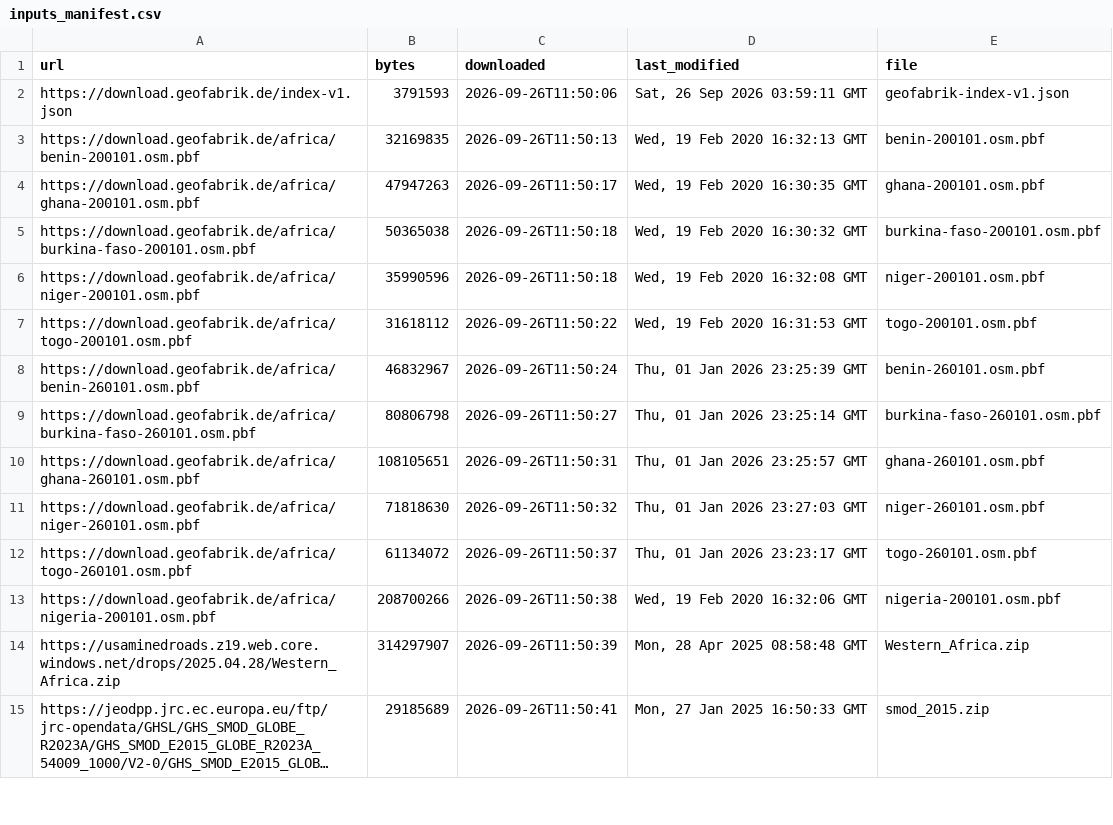
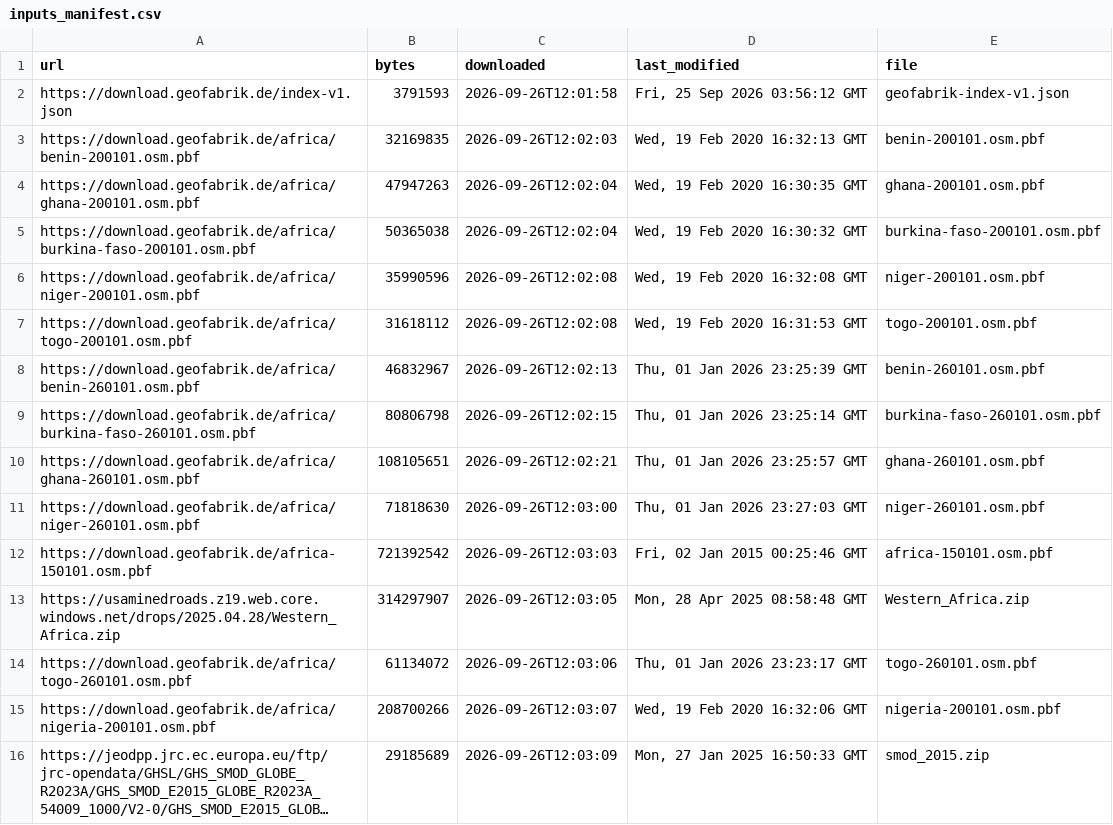
Before and after one commit to shadowhgni/quick_test_farm_size_claude, a CSV file: global_accessibility/test_results/methods/inputs_manifest.csv, drawn as a sheet; only a part is shown; long unchanged cells end in …; removed rows and columns are numbered as before the commit, all else as after; the diff covers the shown part only; the diff names each change by its address in the sheet, - before the commit and + after, or states it on an @@ line.

```diff
--- a/global_accessibility/test_results/methods/inputs_manifest.csv
+++ b/global_accessibility/test_results/methods/inputs_manifest.csv
-C2 (downloaded): 2026-09-26T11:50:06
+C2 (downloaded): 2026-09-26T12:01:58
-D2 (last_modified): Sat, 26 Sep 2026 03:59:11 GMT
+D2 (last_modified): Fri, 25 Sep 2026 03:56:12 GMT
-C3 (downloaded): 2026-09-26T11:50:13
+C3 (downloaded): 2026-09-26T12:02:03
-C4 (downloaded): 2026-09-26T11:50:17
+C4 (downloaded): 2026-09-26T12:02:04
-C5 (downloaded): 2026-09-26T11:50:18
+C5 (downloaded): 2026-09-26T12:02:04
-C6 (downloaded): 2026-09-26T11:50:18
+C6 (downloaded): 2026-09-26T12:02:08
-C7 (downloaded): 2026-09-26T11:50:22
+C7 (downloaded): 2026-09-26T12:02:08
-C8 (downloaded): 2026-09-26T11:50:24
+C8 (downloaded): 2026-09-26T12:02:13
-C9 (downloaded): 2026-09-26T11:50:27
+C9 (downloaded): 2026-09-26T12:02:15
-C10 (downloaded): 2026-09-26T11:50:31
+C10 (downloaded): 2026-09-26T12:02:21
-C11 (downloaded): 2026-09-26T11:50:32
+C11 (downloaded): 2026-09-26T12:03:00
+row 12: https://download.geofabrik.de/africa-150101.osm.pbf | 721392542 | 2026-09-26T12:03:03 | Fri, 02 Jan 2015 00:25:46 GMT | africa-150101.osm.pbf
+row 13: https://usaminedroads.z19.web.core.windows.net/drops/2025.04.28/Western_Africa.zip | 314297907 | 2026-09-26T12:03:05 | Mon, 28 Apr 2025 08:58:48 GMT | Western_Africa.zip
-C14 (downloaded): 2026-09-26T11:50:37
+C14 (downloaded): 2026-09-26T12:03:06
-C15 (downloaded): 2026-09-26T11:50:38
+C15 (downloaded): 2026-09-26T12:03:07
-row 14: https://usaminedroads.z19.web.core.windows.net/drops/2025.04.28/Western_Africa.zip | 314297907 | 2026-09-26T11:50:39 | Mon, 28 Apr 2025 08:58:48 GMT | Western_Africa.zip
-C16 (downloaded): 2026-09-26T11:50:41
+C16 (downloaded): 2026-09-26T12:03:09
```
Also changed, not shown: 5 added rows, 6 removed rows and 14 edited cells elsewhere in this file, global_accessibility/test_results/methods/timings.csv, global_accessibility/test_results/methods/tt_timings.csv, 4 other files.
